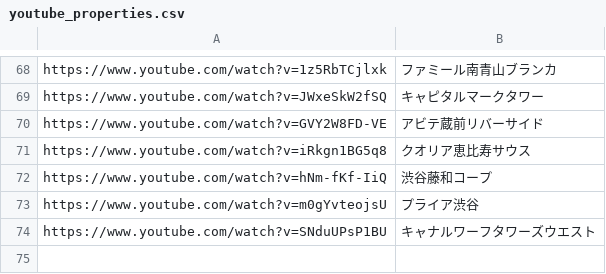
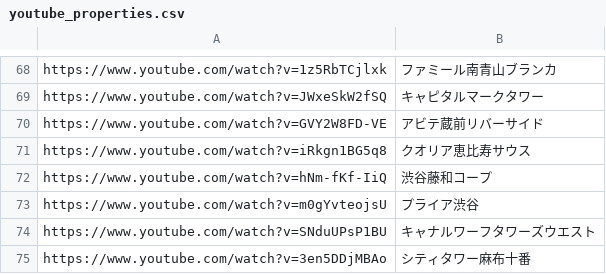
Before and after one commit to officialyunox07-hub/clover-scraping, a CSV file: youtube_properties.csv, drawn as a sheet; only a part is shown, gaps mark what is left out; the diff names each change by its address in the sheet, - before the commit and + after, or states it on an @@ line.

Commit message:
Update youtube_properties.csv

```diff
--- a/youtube_properties.csv
+++ b/youtube_properties.csv
+row 75: https://www.youtube.com/watch?v=3en5DDjMBAo | シティタワー麻布十番
```
